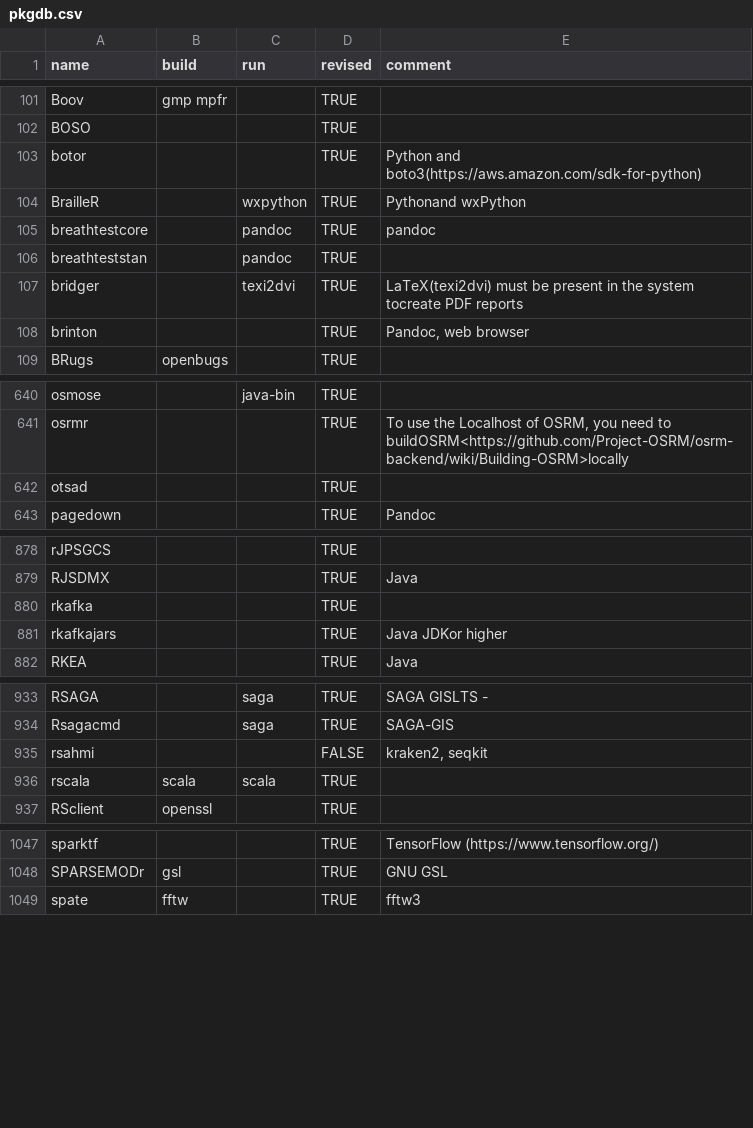
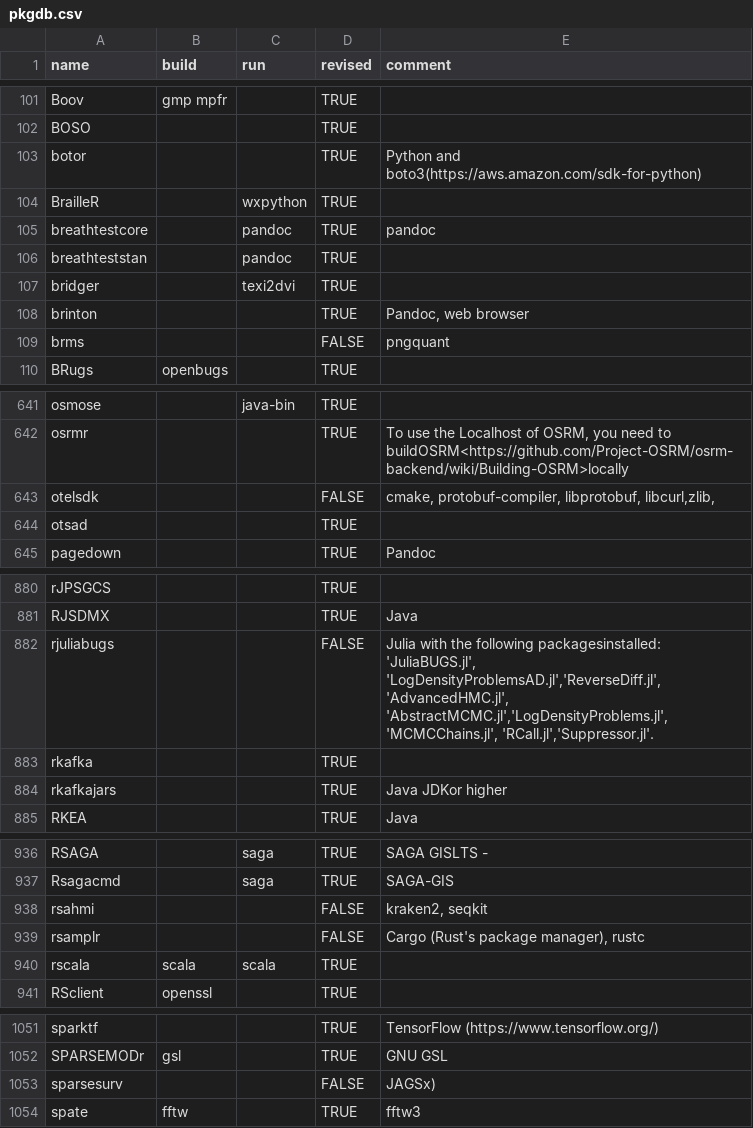
Before and after one commit to cran4linux/sysreqs, a CSV file: pkgdb.csv, drawn as a sheet; only a part is shown, gaps mark what is left out; the diff covers the shown part only.

Commit message:
update pkgdb

```diff
--- a/pkgdb.csv
+++ b/pkgdb.csv
@@ -103,7 +103,8 @@ BOSO,,,TRUE,
 botor,,,TRUE,Python and boto3(https://aws.amazon.com/sdk-for-python)
-BrailleR,,wxpython,TRUE,Pythonand wxPython
+BrailleR,,wxpython,TRUE,
 breathtestcore,,pandoc,TRUE,pandoc
 breathteststan,,pandoc,TRUE,
-bridger,,texi2dvi,TRUE,LaTeX(texi2dvi) must be present in the system tocreate PDF reports
+bridger,,texi2dvi,TRUE,
 brinton,,,TRUE,"Pandoc, web browser"
+brms,,,FALSE,pngquant
 BRugs,openbugs,,TRUE,
@@ -641,2 +642,3 @@ osmose,,java-bin,TRUE,
 osrmr,,,TRUE,"To use the Localhost of OSRM, you need to buildOSRM<https://github.com/Project-OSRM/osrm-backend/wiki/Building-OSRM>locally"
+otelsdk,,,FALSE,"cmake, protobuf-compiler, libprotobuf, libcurl,zlib,"
 otsad,,,TRUE,
@@ -879,2 +881,3 @@ rJPSGCS,,,TRUE,
 RJSDMX,,,TRUE,Java
+rjuliabugs,,,FALSE,"Julia with the following packagesinstalled: 'JuliaBUGS.jl', 'LogDensityProblemsAD.jl','ReverseDiff.jl', 'AdvancedHMC.jl', 'AbstractMCMC.jl','LogDensityProblems.jl', 'MCMCChains.jl', 'RCall.jl','Suppressor.jl'."
 rkafka,,,TRUE,
@@ -935,2 +938,3 @@ Rsagacmd,,saga,TRUE,SAGA-GIS
 rsahmi,,,FALSE,"kraken2, seqkit"
+rsamplr,,,FALSE,"Cargo (Rust's package manager), rustc"
 rscala,scala,scala,TRUE,
@@ -1048,2 +1052,3 @@ sparktf,,,TRUE,TensorFlow (https://www.tensorflow.org/)
 SPARSEMODr,gsl,,TRUE,GNU GSL
+sparsesurv,,,FALSE,JAGSx)
 spate,fftw,,TRUE,fftw3
```
Also changed, not shown: 2 edited cells elsewhere in this file.
